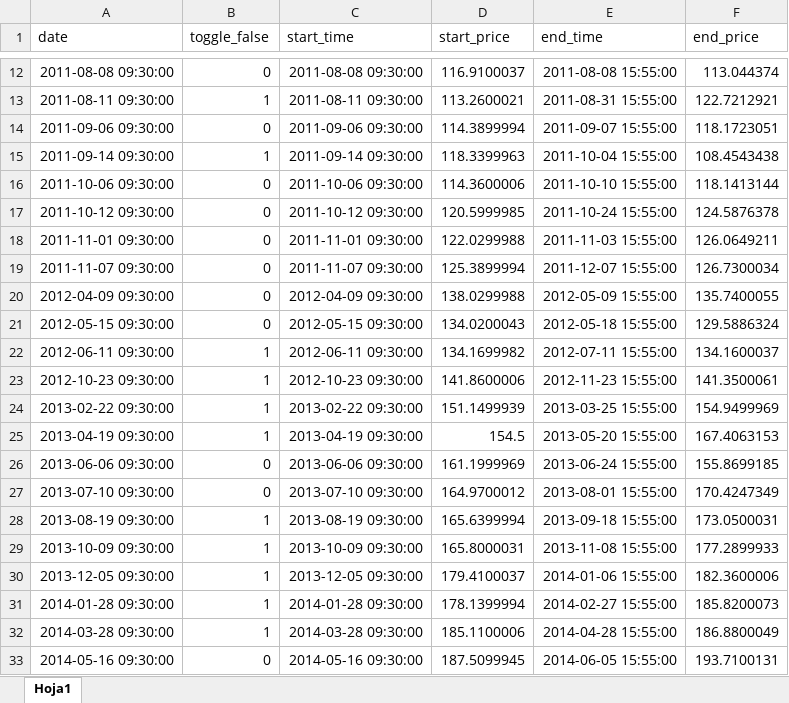
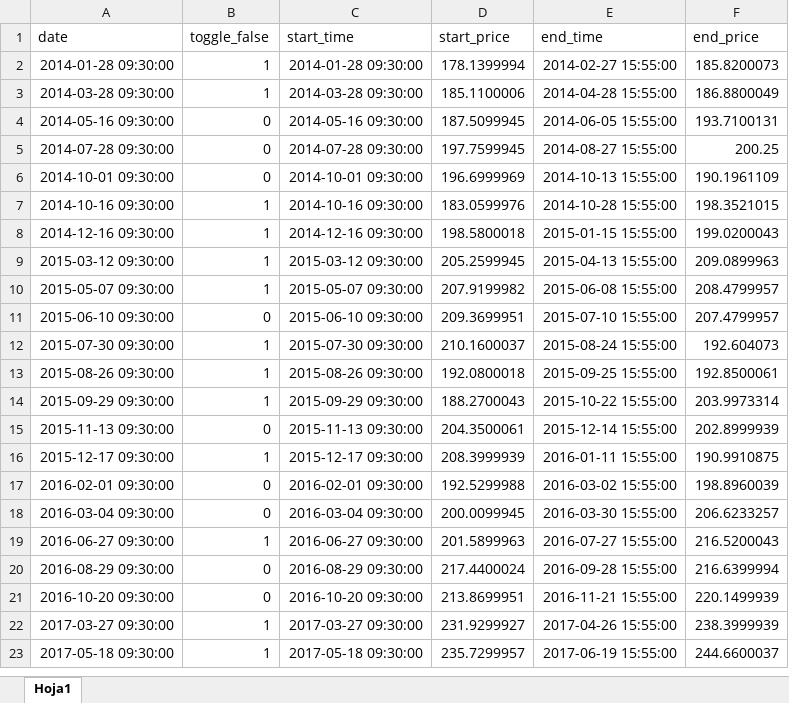
Before and after one commit to santiagogiraldo09/Arkad, an Excel workbook: OBV-ADX-Santi.xlsx, sheet Hoja1, drawn as a sheet; only a part is shown, gaps mark what is left out; the shorter side is filled out with more unchanged rows; values as stored, in another font and other column widths than the file's, no borders; the diff covers the shown part only; the diff names each change by its address in the sheet, - before the commit and + after, or states it on an @@ line.

Commit message:
Update OBV-ADX-Santi.xlsx

```diff
--- a/OBV-ADX-Santi.xlsx (sheet Hoja1)
+++ b/OBV-ADX-Santi.xlsx (sheet Hoja1)
-row 12: 2011-08-08 09:30:00 | 0 | 2011-08-08 09:30:00 | 116.9100037 | 2011-08-08 15:55:00 | 113.044374
-row 13: 2011-08-11 09:30:00 | 1 | 2011-08-11 09:30:00 | 113.2600021 | 2011-08-31 15:55:00 | 122.7212921
-row 14: 2011-09-06 09:30:00 | 0 | 2011-09-06 09:30:00 | 114.3899994 | 2011-09-07 15:55:00 | 118.1723051
-row 15: 2011-09-14 09:30:00 | 1 | 2011-09-14 09:30:00 | 118.3399963 | 2011-10-04 15:55:00 | 108.4543438
-row 16: 2011-10-06 09:30:00 | 0 | 2011-10-06 09:30:00 | 114.3600006 | 2011-10-10 15:55:00 | 118.1413144
-row 17: 2011-10-12 09:30:00 | 0 | 2011-10-12 09:30:00 | 120.5999985 | 2011-10-24 15:55:00 | 124.5876378
-row 18: 2011-11-01 09:30:00 | 0 | 2011-11-01 09:30:00 | 122.0299988 | 2011-11-03 15:55:00 | 126.0649211
-row 19: 2011-11-07 09:30:00 | 0 | 2011-11-07 09:30:00 | 125.3899994 | 2011-12-07 15:55:00 | 126.7300034
-row 20: 2012-04-09 09:30:00 | 0 | 2012-04-09 09:30:00 | 138.0299988 | 2012-05-09 15:55:00 | 135.7400055
-row 21: 2012-05-15 09:30:00 | 0 | 2012-05-15 09:30:00 | 134.0200043 | 2012-05-18 15:55:00 | 129.5886324
-row 22: 2012-06-11 09:30:00 | 1 | 2012-06-11 09:30:00 | 134.1699982 | 2012-07-11 15:55:00 | 134.1600037
-row 23: 2012-10-23 09:30:00 | 1 | 2012-10-23 09:30:00 | 141.8600006 | 2012-11-23 15:55:00 | 141.3500061
-row 24: 2013-02-22 09:30:00 | 1 | 2013-02-22 09:30:00 | 151.1499939 | 2013-03-25 15:55:00 | 154.9499969
-row 25: 2013-04-19 09:30:00 | 1 | 2013-04-19 09:30:00 | 154.5 | 2013-05-20 15:55:00 | 167.4063153
-row 26: 2013-06-06 09:30:00 | 0 | 2013-06-06 09:30:00 | 161.1999969 | 2013-06-24 15:55:00 | 155.8699185
-row 27: 2013-07-10 09:30:00 | 0 | 2013-07-10 09:30:00 | 164.9700012 | 2013-08-01 15:55:00 | 170.4247349
-row 28: 2013-08-19 09:30:00 | 1 | 2013-08-19 09:30:00 | 165.6399994 | 2013-09-18 15:55:00 | 173.0500031
-row 29: 2013-10-09 09:30:00 | 1 | 2013-10-09 09:30:00 | 165.8000031 | 2013-11-08 15:55:00 | 177.2899933
-row 30: 2013-12-05 09:30:00 | 1 | 2013-12-05 09:30:00 | 179.4100037 | 2014-01-06 15:55:00 | 182.3600006
```
Also changed, not shown: 10 removed rows elsewhere in this sheet.
